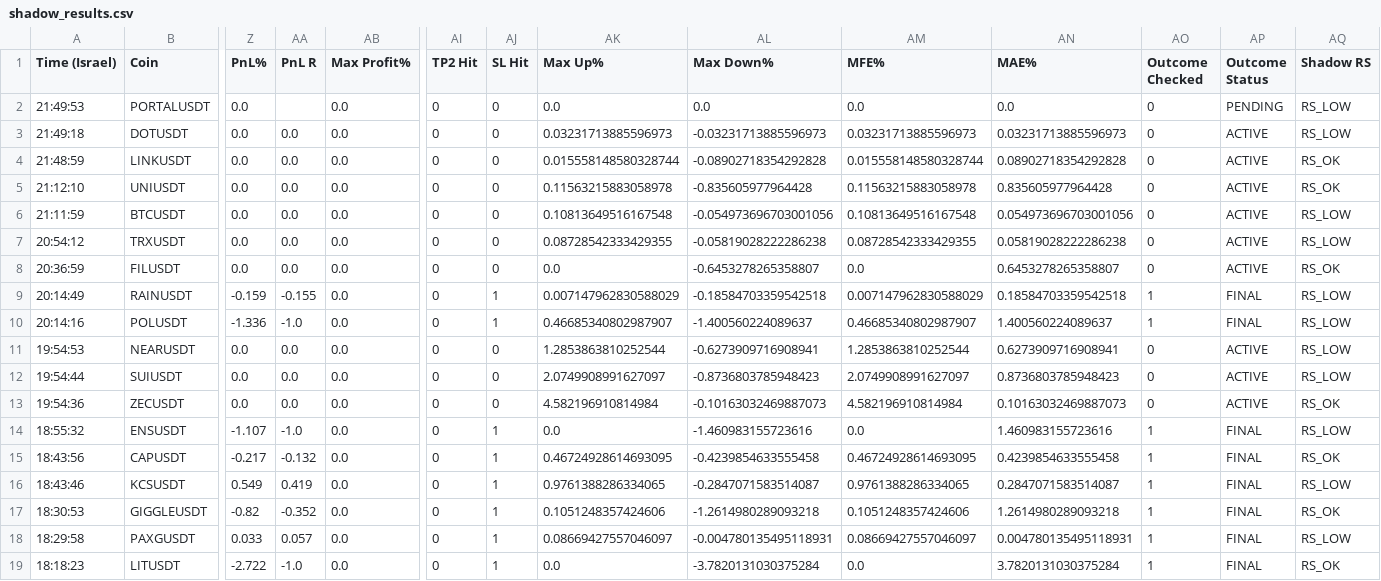
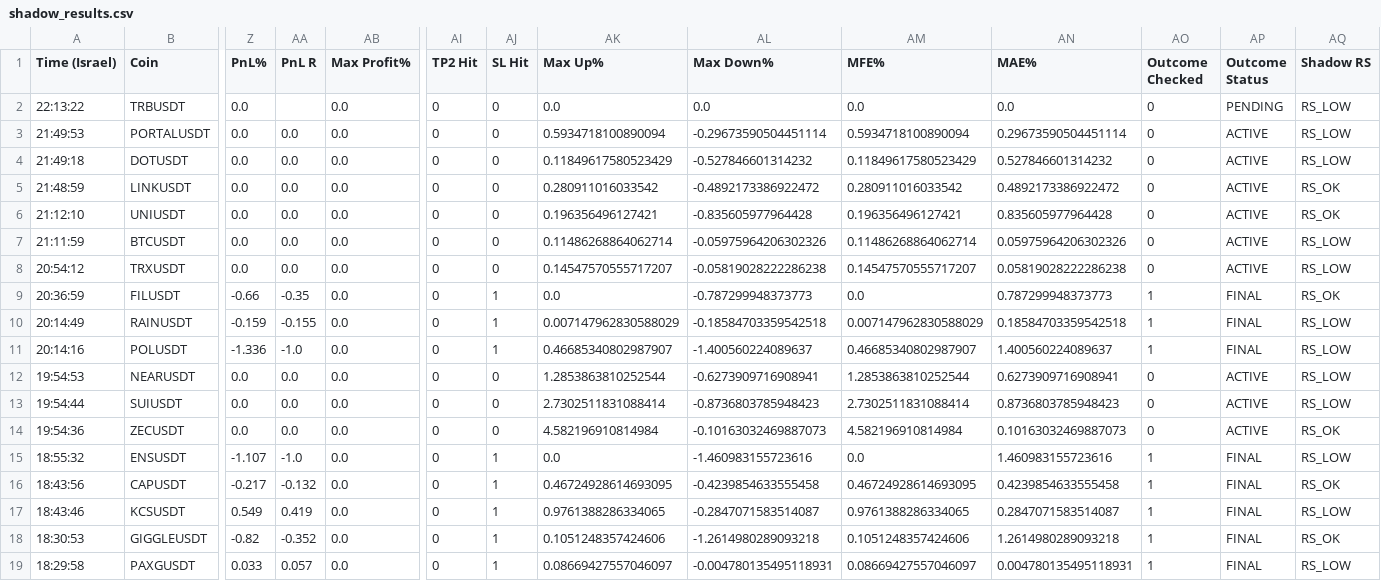
Before and after one commit to rank1984/crypto-bot, a CSV file: shadow_results.csv, drawn as a sheet; only a part is shown, gaps mark what is left out; the shorter side is filled out with more unchanged rows; addresses are those after the commit; rows hold the shown columns only; the diff covers the shown part only; the diff names each change by its address in the sheet, - before the commit and + after, or states it on an @@ line.

```diff
--- a/shadow_results.csv
+++ b/shadow_results.csv
+row 2: 22:13:22 | TRBUSDT | 0.0 |  | 0.0 | 0 | 0 | 0.0 | 0.0 | 0.0 | 0.0 | 0 | PENDING | RS_LOW
-AA3 (PnL R): (empty)
+AA3 (PnL R): 0.0
-AK3 (Max Up%): 0.0
+AK3 (Max Up%): 0.5934718100890094
-AL3 (Max Down%): 0.0
+AL3 (Max Down%): -0.29673590504451114
-AM3 (MFE%): 0.0
+AM3 (MFE%): 0.5934718100890094
-AN3 (MAE%): 0.0
+AN3 (MAE%): 0.29673590504451114
-AP3 (Outcome Status): PENDING
+AP3 (Outcome Status): ACTIVE
-AK4 (Max Up%): 0.03231713885596973
+AK4 (Max Up%): 0.11849617580523429
-AL4 (Max Down%): -0.03231713885596973
+AL4 (Max Down%): -0.527846601314232
-AM4 (MFE%): 0.03231713885596973
+AM4 (MFE%): 0.11849617580523429
-AN4 (MAE%): 0.03231713885596973
+AN4 (MAE%): 0.527846601314232
-AK5 (Max Up%): 0.015558148580328744
+AK5 (Max Up%): 0.280911016033542
-AL5 (Max Down%): -0.08902718354292828
+AL5 (Max Down%): -0.4892173386922472
-AM5 (MFE%): 0.015558148580328744
+AM5 (MFE%): 0.280911016033542
-AN5 (MAE%): 0.08902718354292828
+AN5 (MAE%): 0.4892173386922472
-AK6 (Max Up%): 0.11563215883058978
+AK6 (Max Up%): 0.196356496127421
-AM6 (MFE%): 0.11563215883058978
+AM6 (MFE%): 0.196356496127421
-AK7 (Max Up%): 0.10813649516167548
+AK7 (Max Up%): 0.11486268864062714
-AL7 (Max Down%): -0.054973696703001056
+AL7 (Max Down%): -0.05975964206302326
-AM7 (MFE%): 0.10813649516167548
+AM7 (MFE%): 0.11486268864062714
-AN7 (MAE%): 0.054973696703001056
+AN7 (MAE%): 0.05975964206302326
-AK8 (Max Up%): 0.08728542333429355
+AK8 (Max Up%): 0.14547570555717207
-AM8 (MFE%): 0.08728542333429355
+AM8 (MFE%): 0.14547570555717207
-Z9 (PnL%): 0.0
+Z9 (PnL%): -0.66
-AA9 (PnL R): 0.0
+AA9 (PnL R): -0.35
-AJ9 (SL Hit): 0
+AJ9 (SL Hit): 1
-AL9 (Max Down%): -0.6453278265358807
+AL9 (Max Down%): -0.787299948373773
-AN9 (MAE%): 0.6453278265358807
+AN9 (MAE%): 0.787299948373773
-AO9 (Outcome Checked): 0
+AO9 (Outcome Checked): 1
-AP9 (Outcome Status): ACTIVE
+AP9 (Outcome Status): FINAL
-AK13 (Max Up%): 2.0749908991627097
+AK13 (Max Up%): 2.7302511831088414
-AM13 (MFE%): 2.0749908991627097
+AM13 (MFE%): 2.7302511831088414
```
Also changed, not shown: 7 edited cells elsewhere in this file, 1 other file.
